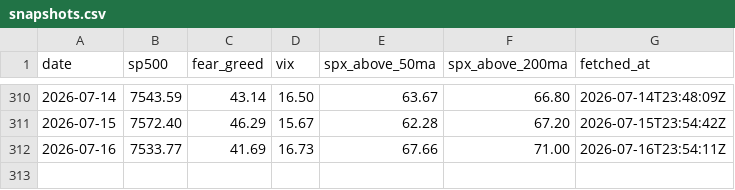
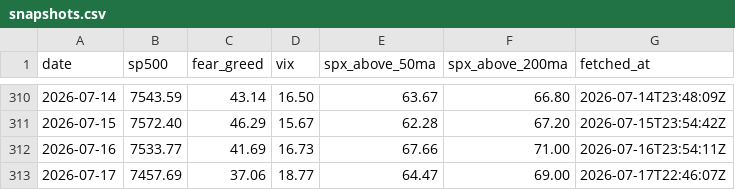
Before and after one commit to vb233/market-sentiment, a CSV file: data/snapshots.csv, drawn as a sheet; only a part is shown, gaps mark what is left out.

```diff
--- a/data/snapshots.csv
+++ b/data/snapshots.csv
@@ -312 +312,2 @@ date,sp500,fear_greed,vix,spx_above_50ma,spx_above_200ma,fetched_at
 2026-07-16,7533.77,41.69,16.73,67.66,71.00,2026-07-16T23:54:11Z
+2026-07-17,7457.69,37.06,18.77,64.47,69.00,2026-07-17T22:46:07Z
```
